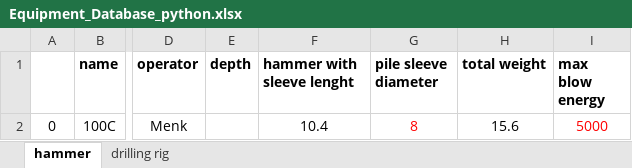
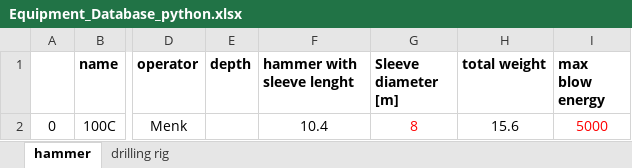
Before and after one commit to PauloCh/DTOcean-WP5, an Excel workbook: src/databases/Equipment_Database_python.xlsx, sheet hammer, drawn as a sheet; only a part is shown, gaps mark what is left out; values as stored, in another font and other column widths than the file's, no borders; the diff names each change by its address in the sheet, - before the commit and + after, or states it on an @@ line.

Commit message:
match the database naming with the python code

```diff
--- a/src/databases/Equipment_Database_python.xlsx (sheet hammer)
+++ b/src/databases/Equipment_Database_python.xlsx (sheet hammer)
-G1: pile sleeve diameter
+G1: Sleeve diameter [m]
```
